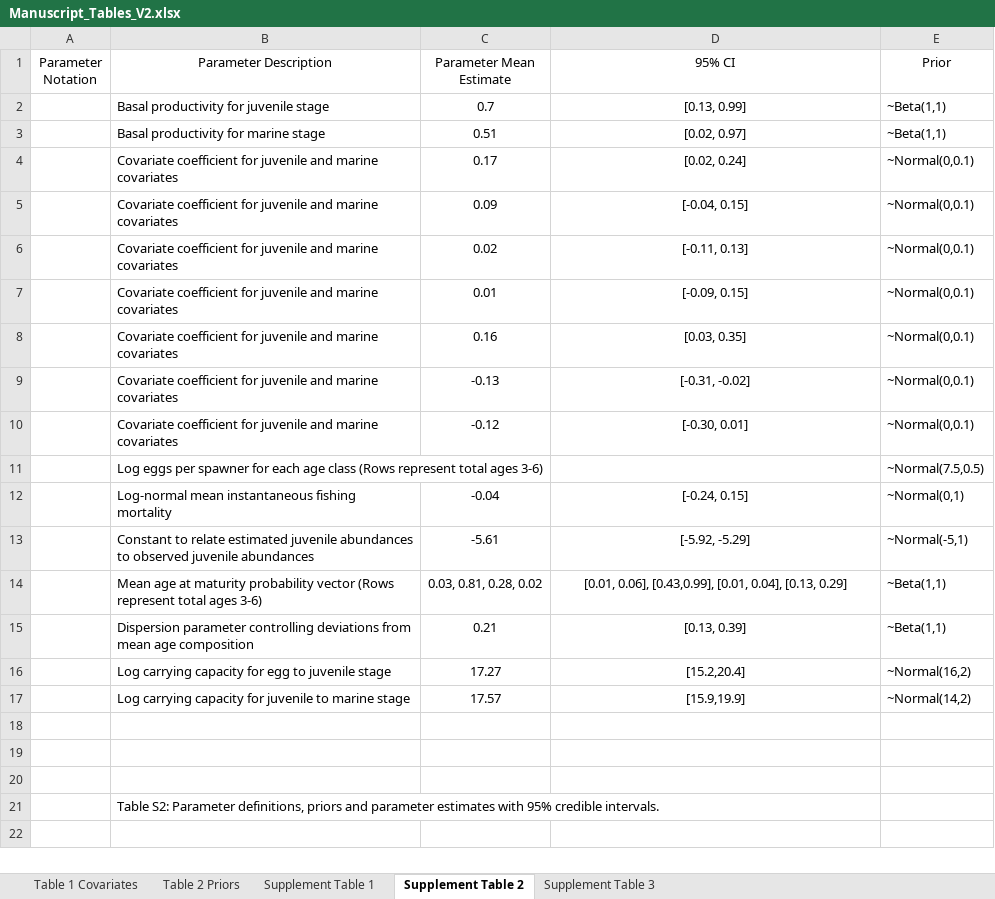
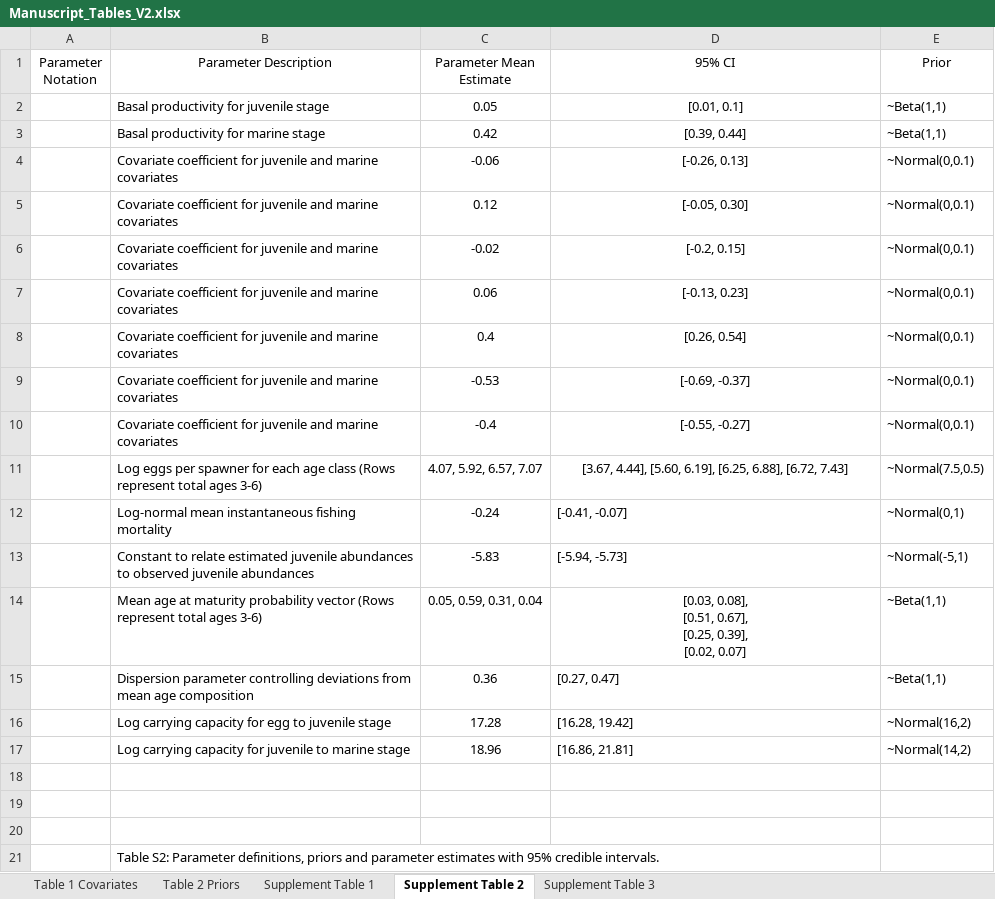
Before and after one commit to genoa-sullaway/Yukon-Chum-IPM, an Excel workbook: writing/Manuscript_Tables_V2.xlsx, sheet Supplement Table 2, drawn as a sheet; values as stored, in another font and other column widths than the file's, no borders; charts and pictures not drawn; ↵ is a line break in a cell; the diff names each change by its address in the sheet, - before the commit and + after, or states it on an @@ line.

```diff
--- a/writing/Manuscript_Tables_V2.xlsx (sheet Supplement Table 2)
+++ b/writing/Manuscript_Tables_V2.xlsx (sheet Supplement Table 2)
-C2 (Parameter Mean Estimate): 0.7
+C2 (Parameter Mean Estimate): 0.05
-D2 (95% CI): [0.13, 0.99]
+D2 (95% CI): [0.01, 0.1]
-C3 (Parameter Mean Estimate): 0.51
+C3 (Parameter Mean Estimate): 0.42
-D3 (95% CI): [0.02, 0.97]
+D3 (95% CI): [0.39, 0.44]
-C4 (Parameter Mean Estimate): 0.17
+C4 (Parameter Mean Estimate): -0.06
-D4 (95% CI): [0.02, 0.24]
+D4 (95% CI): [-0.26, 0.13]
-C5 (Parameter Mean Estimate): 0.09
+C5 (Parameter Mean Estimate): 0.12
-D5 (95% CI): [-0.04, 0.15]
+D5 (95% CI): [-0.05, 0.30]
-C6 (Parameter Mean Estimate): 0.02
+C6 (Parameter Mean Estimate): -0.02
-D6 (95% CI): [-0.11, 0.13]
+D6 (95% CI): [-0.2, 0.15]
-C7 (Parameter Mean Estimate): 0.01
+C7 (Parameter Mean Estimate): 0.06
-D7 (95% CI): [-0.09, 0.15]
+D7 (95% CI): [-0.13, 0.23]
-C8 (Parameter Mean Estimate): 0.16
+C8 (Parameter Mean Estimate): 0.4
-D8 (95% CI): [0.03, 0.35]
+D8 (95% CI): [0.26, 0.54]
-C9 (Parameter Mean Estimate): -0.13
+C9 (Parameter Mean Estimate): -0.53
-D9 (95% CI): [-0.31, -0.02]
+D9 (95% CI): [-0.69, -0.37]
-C10 (Parameter Mean Estimate): -0.12
+C10 (Parameter Mean Estimate): -0.4
-D10 (95% CI): [-0.30, 0.01]
+D10 (95% CI): [-0.55, -0.27]
-C11 (Parameter Mean Estimate): (empty)
+C11 (Parameter Mean Estimate): 4.07, 5.92, 6.57, 7.07
-D11 (95% CI): (empty)
+D11 (95% CI): [3.67, 4.44], [5.60, 6.19], [6.25, 6.88], [6.72, 7.43]
-C12 (Parameter Mean Estimate): -0.04
+C12 (Parameter Mean Estimate): -0.24
-D12 (95% CI): [-0.24, 0.15]
+D12 (95% CI): [-0.41, -0.07]
-D12:D13 alignment: center
+D12:D13 alignment: left
-C13 (Parameter Mean Estimate): -5.61
+C13 (Parameter Mean Estimate): -5.83
-D13 (95% CI): [-5.92, -5.29]
+D13 (95% CI): [-5.94, -5.73]
-C14 (Parameter Mean Estimate): 0.03, 0.81, 0.28, 0.02
+C14 (Parameter Mean Estimate): 0.05, 0.59, 0.31, 0.04
-D14 (95% CI): [0.01, 0.06], [0.43,0.99], [0.01, 0.04], [0.13, 0.29]
+D14 (95% CI): [0.03, 0.08], ↵ [0.51, 0.67], ↵ [0.25, 0.39], ↵ [0.02, 0.07]
-C15 (Parameter Mean Estimate): 0.21
+C15 (Parameter Mean Estimate): 0.36
-D15 (95% CI): [0.13, 0.39]
+D15 (95% CI): [0.27, 0.47]
-D15:D17 alignment: center
+D15:D17 alignment: left
-C16 (Parameter Mean Estimate): 17.27
+C16 (Parameter Mean Estimate): 17.28
-D16 (95% CI): [15.2,20.4]
+D16 (95% CI): [16.28, 19.42]
-C17 (Parameter Mean Estimate): 17.57
+C17 (Parameter Mean Estimate): 18.96
-D17 (95% CI): [15.9,19.9]
+D17 (95% CI): [16.86, 21.81]
```
Also changed, not shown: sheet Table 1 Covariates, charts or pictures, 15 other files.
